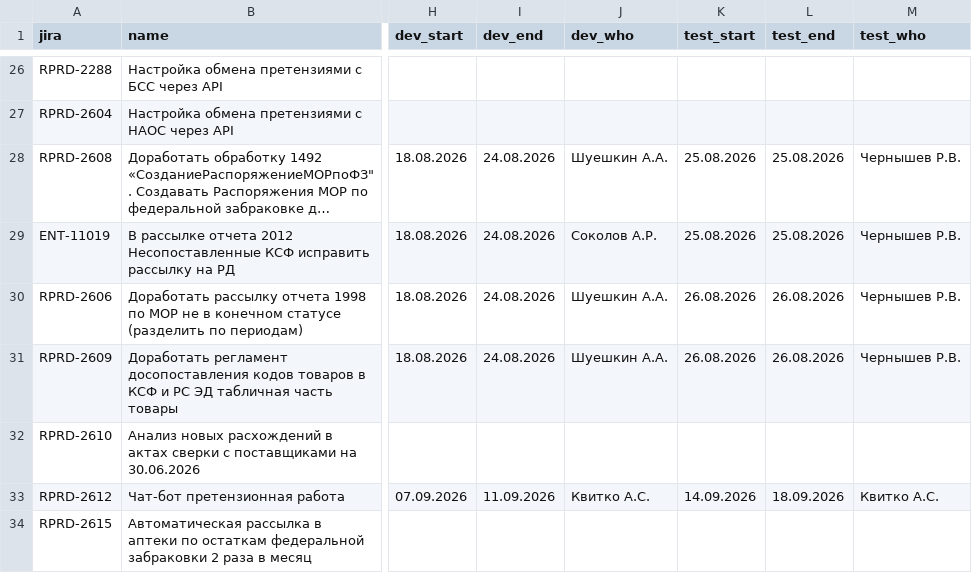
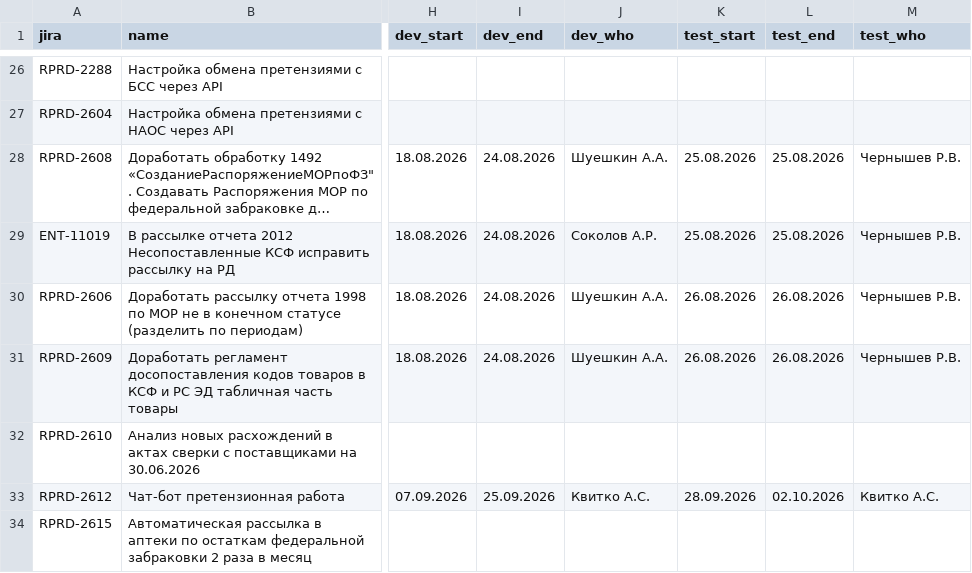
Before and after one commit to kvitkoas-sudo/tech366, a CSV file: road-map-2026/tasks.csv, drawn as a sheet; only a part is shown, gaps mark what is left out; long unchanged cells end in …; the diff names each change by its address in the sheet, - before the commit and + after, or states it on an @@ line.

Commit message:
roadmap: 2612 сдвиг разработки/теста (тест 28.09-02.10)

```diff
--- a/road-map-2026/tasks.csv
+++ b/road-map-2026/tasks.csv
-I33 (dev_end): 11.09.2026
+I33 (dev_end): 25.09.2026
-K33 (test_start): 14.09.2026
+K33 (test_start): 28.09.2026
-L33 (test_end): 18.09.2026
+L33 (test_end): 02.10.2026
```
